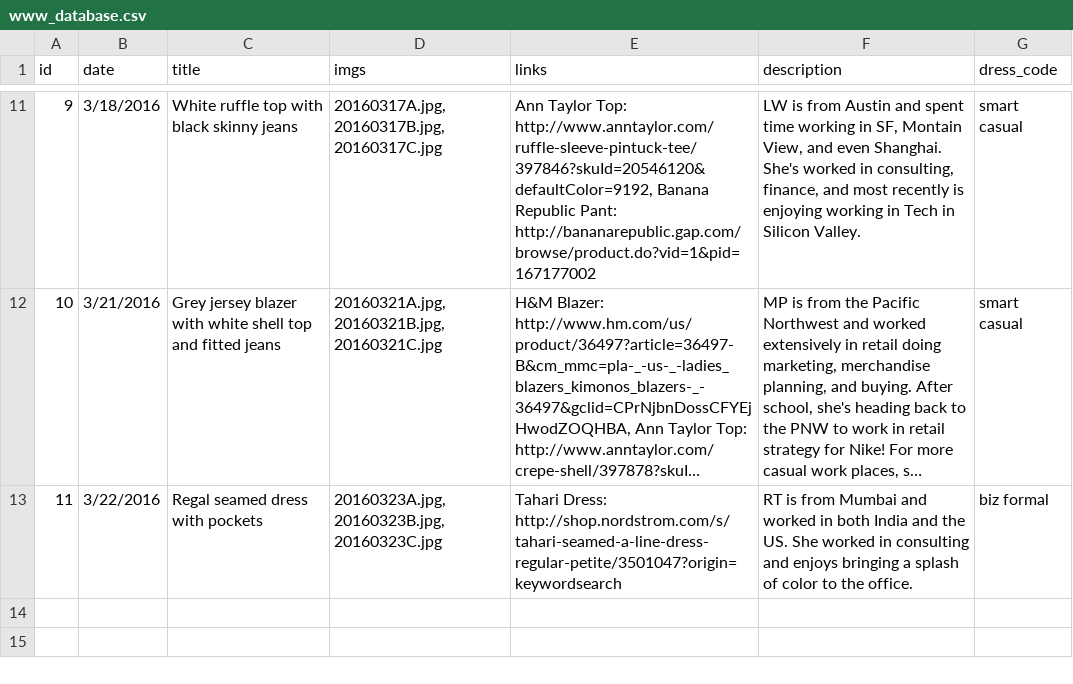
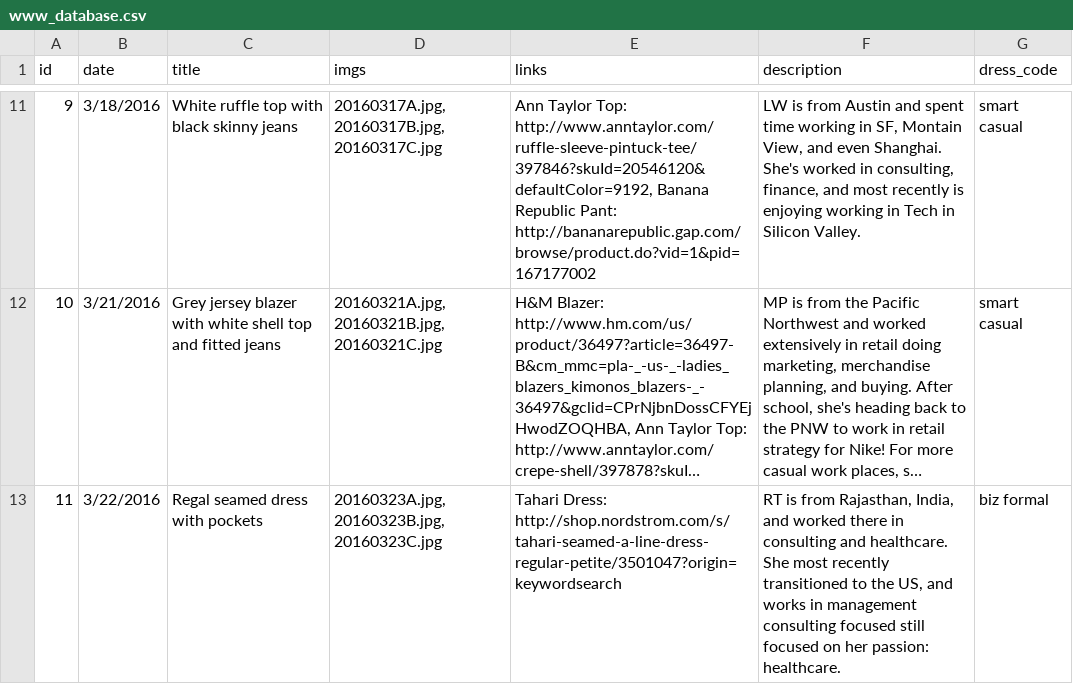
Before and after one commit to cqw1/Eight2Five, a CSV file: www_database.csv, drawn as a sheet; only a part is shown, gaps mark what is left out; long unchanged cells end in …; the diff names each change by its address in the sheet, - before the commit and + after, or states it on an @@ line.

Commit message:
www update

```diff
--- a/www_database.csv
+++ b/www_database.csv
-F13 (description): …is from Mumbai and worked in both India and the US. She worked in consulting and enjoys bringing a splash of color to the office.
+F13 (description): …is from Rajasthan, India, and worked there in consulting and healthcare. She most recently transitioned to the US, and works in management consulting focused still focused on her passion: healthcare.
```
